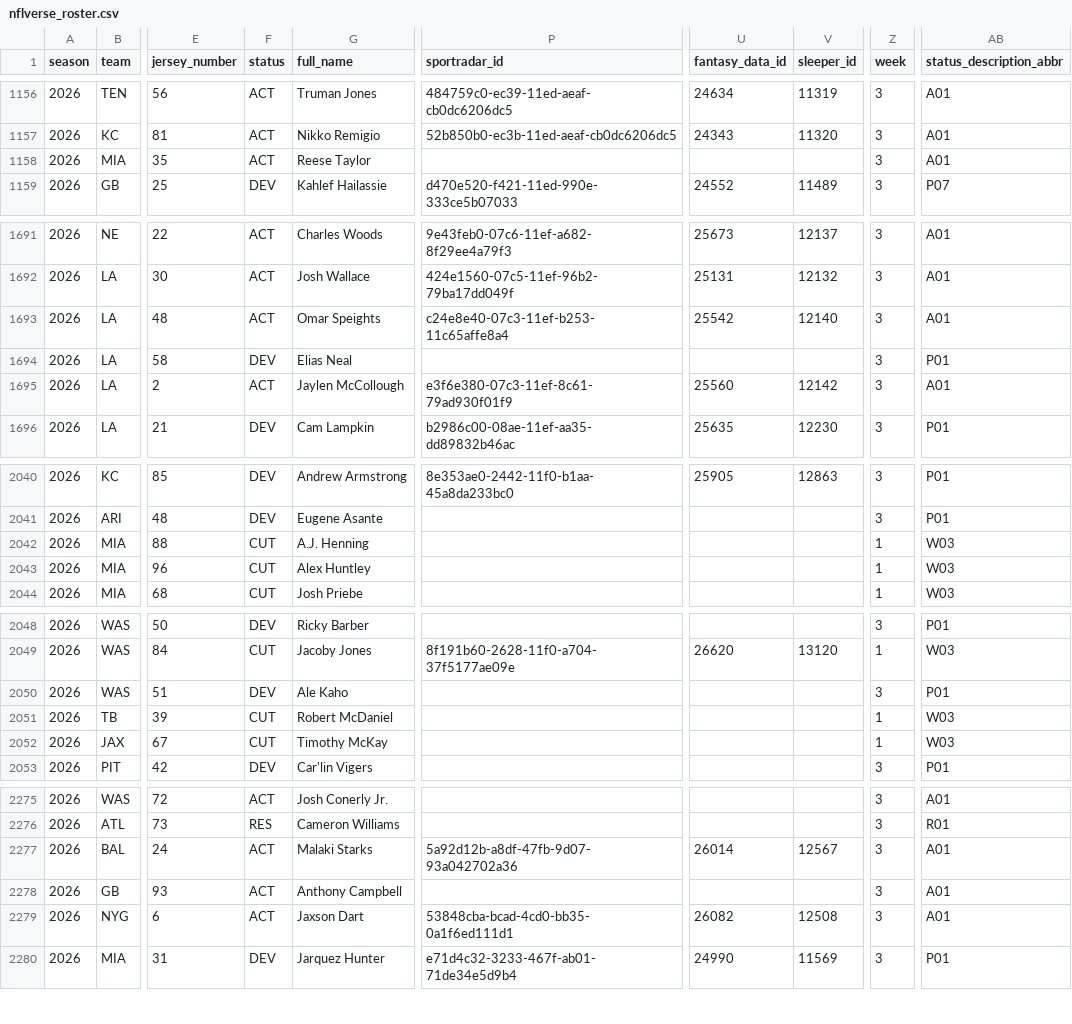
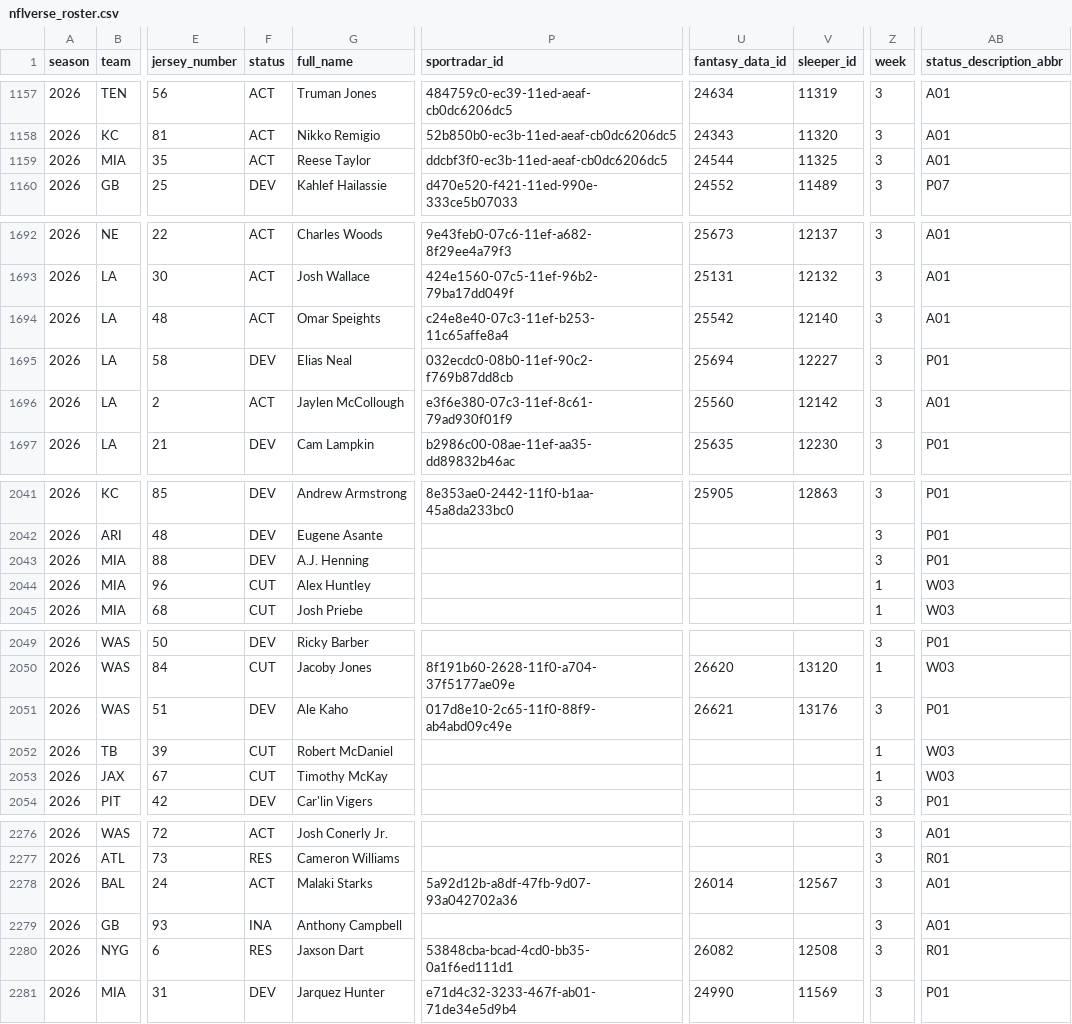
Before and after one commit to 925Sports/NFL-Player-Log, a CSV file: data/nflverse_roster.csv, drawn as a sheet; only a part is shown, gaps mark what is left out; addresses are those after the commit; the diff covers the shown part only; the diff names each change by its address in the sheet, - before the commit and + after, or states it on an @@ line.

```diff
--- a/data/nflverse_roster.csv
+++ b/data/nflverse_roster.csv
-P1159 (sportradar_id): (empty)
+P1159 (sportradar_id): ddcbf3f0-ec3b-11ed-aeaf-cb0dc6206dc5
-U1159 (fantasy_data_id): (empty)
+U1159 (fantasy_data_id): 24544
-V1159 (sleeper_id): (empty)
+V1159 (sleeper_id): 11325
-P1695 (sportradar_id): (empty)
+P1695 (sportradar_id): 032ecdc0-08b0-11ef-90c2-f769b87dd8cb
-U1695 (fantasy_data_id): (empty)
+U1695 (fantasy_data_id): 25694
-V1695 (sleeper_id): (empty)
+V1695 (sleeper_id): 12227
-F2043 (status): CUT
+F2043 (status): DEV
-Z2043 (week): 1
+Z2043 (week): 3
-AB2043 (status_description_abbr): W03
+AB2043 (status_description_abbr): P01
-P2051 (sportradar_id): (empty)
+P2051 (sportradar_id): 017d8e10-2c65-11f0-88f9-ab4abd09c49e
-U2051 (fantasy_data_id): (empty)
+U2051 (fantasy_data_id): 26621
-V2051 (sleeper_id): (empty)
+V2051 (sleeper_id): 13176
-F2279 (status): ACT
+F2279 (status): INA
-F2280 (status): ACT
+F2280 (status): RES
-AB2280 (status_description_abbr): A01
+AB2280 (status_description_abbr): R01
```
Also changed, not shown: 1 added row and 86 edited cells elsewhere in this file, data/players.csv.
